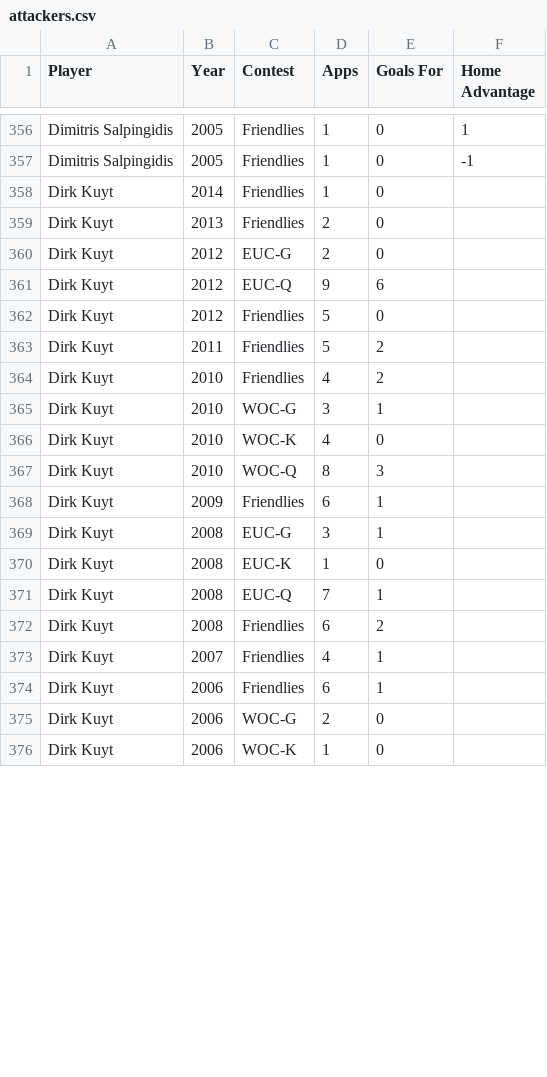
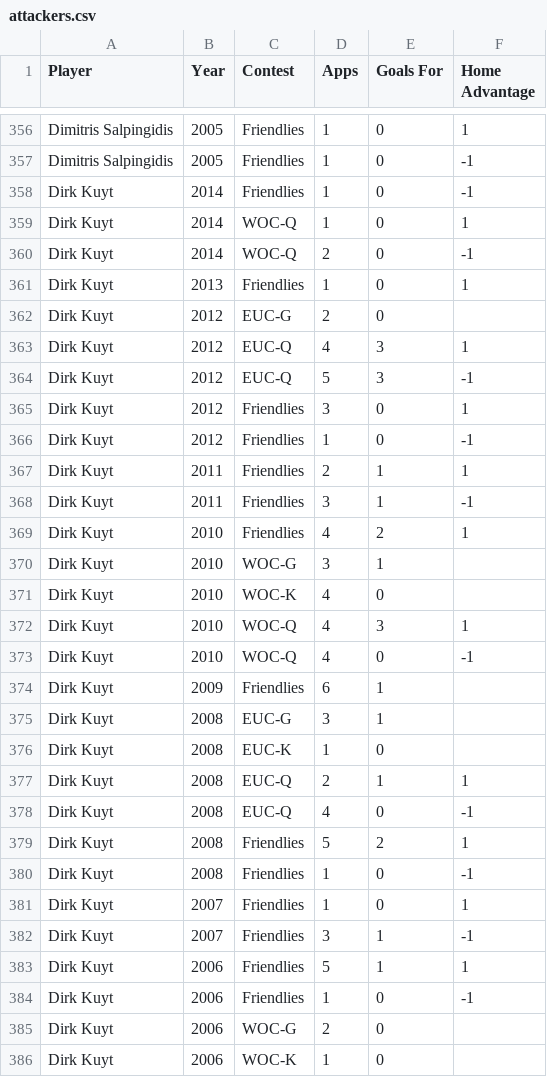
Before and after one commit to thezane/soccer-predictions, a CSV file: data/attackers.csv, drawn as a sheet; only a part is shown, gaps mark what is left out; the diff covers the shown part only.

Commit message:
attackers

```diff
--- a/data/attackers.csv
+++ b/data/attackers.csv
@@ -357,12 +357,18 @@
 "Dimitris Salpingidis",2005,"Friendlies",1,0,-1
-"Dirk Kuyt",2014,"Friendlies",1,0,
-"Dirk Kuyt",2013,"Friendlies",2,0,
+"Dirk Kuyt",2014,"Friendlies",1,0,-1
+"Dirk Kuyt",2014,"WOC-Q",1,0,1
+"Dirk Kuyt",2014,"WOC-Q",2,0,-1
+"Dirk Kuyt",2013,"Friendlies",1,0,1
 "Dirk Kuyt",2012,"EUC-G",2,0,
-"Dirk Kuyt",2012,"EUC-Q",9,6,
-"Dirk Kuyt",2012,"Friendlies",5,0,
-"Dirk Kuyt",2011,"Friendlies",5,2,
-"Dirk Kuyt",2010,"Friendlies",4,2,
+"Dirk Kuyt",2012,"EUC-Q",4,3,1
+"Dirk Kuyt",2012,"EUC-Q",5,3,-1
+"Dirk Kuyt",2012,"Friendlies",3,0,1
+"Dirk Kuyt",2012,"Friendlies",1,0,-1
+"Dirk Kuyt",2011,"Friendlies",2,1,1
+"Dirk Kuyt",2011,"Friendlies",3,1,-1
+"Dirk Kuyt",2010,"Friendlies",4,2,1
 "Dirk Kuyt",2010,"WOC-G",3,1,
 "Dirk Kuyt",2010,"WOC-K",4,0,
-"Dirk Kuyt",2010,"WOC-Q",8,3,
+"Dirk Kuyt",2010,"WOC-Q",4,3,1
+"Dirk Kuyt",2010,"WOC-Q",4,0,-1
 "Dirk Kuyt",2009,"Friendlies",6,1,
@@ -370,6 +376,10 @@
 "Dirk Kuyt",2008,"EUC-K",1,0,
-"Dirk Kuyt",2008,"EUC-Q",7,1,
-"Dirk Kuyt",2008,"Friendlies",6,2,
-"Dirk Kuyt",2007,"Friendlies",4,1,
-"Dirk Kuyt",2006,"Friendlies",6,1,
+"Dirk Kuyt",2008,"EUC-Q",2,1,1
+"Dirk Kuyt",2008,"EUC-Q",4,0,-1
+"Dirk Kuyt",2008,"Friendlies",5,2,1
+"Dirk Kuyt",2008,"Friendlies",1,0,-1
+"Dirk Kuyt",2007,"Friendlies",1,0,1
+"Dirk Kuyt",2007,"Friendlies",3,1,-1
+"Dirk Kuyt",2006,"Friendlies",5,1,1
+"Dirk Kuyt",2006,"Friendlies",1,0,-1
 "Dirk Kuyt",2006,"WOC-G",2,0,
```
Also changed, not shown: 2 added rows and 6 edited cells elsewhere in this file, data/midfielders.csv.
